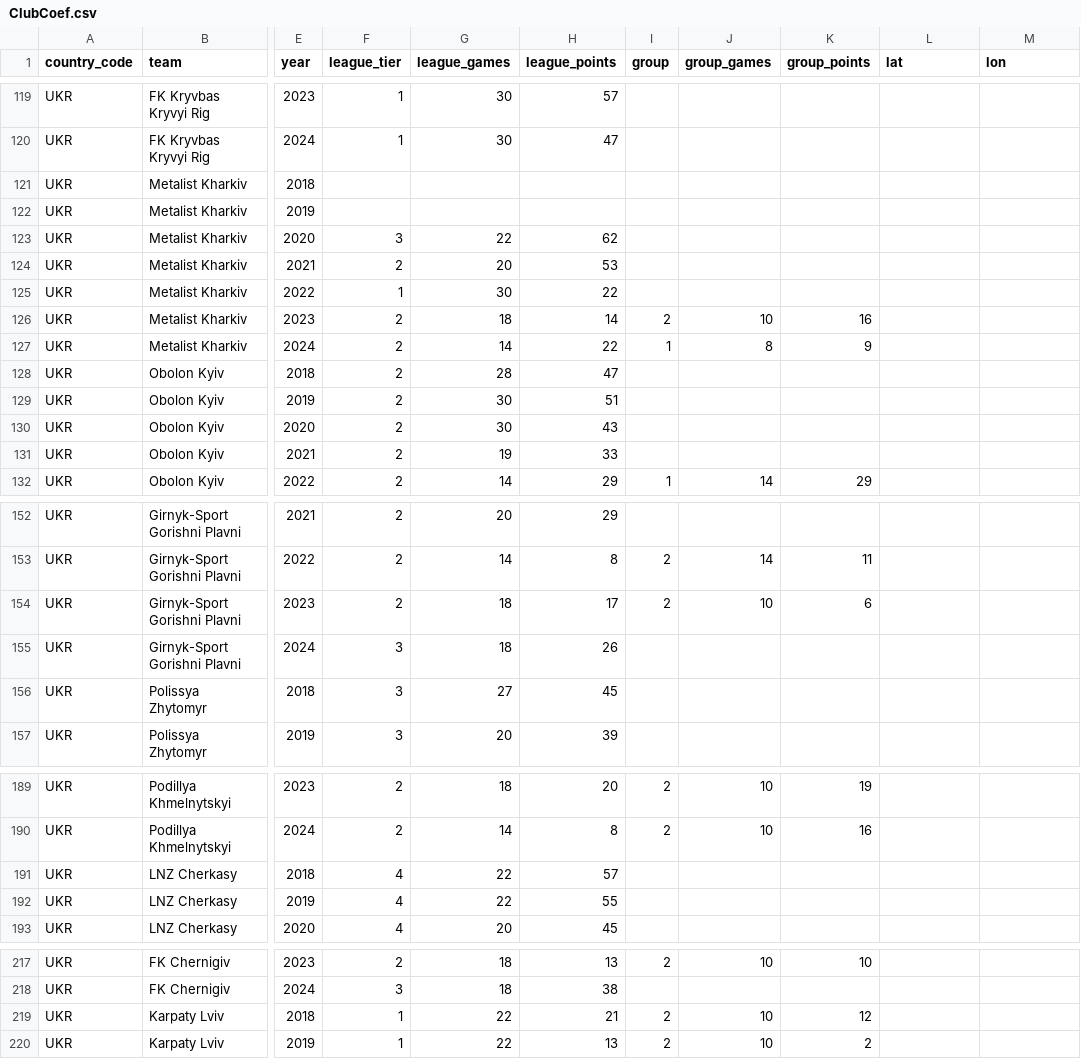
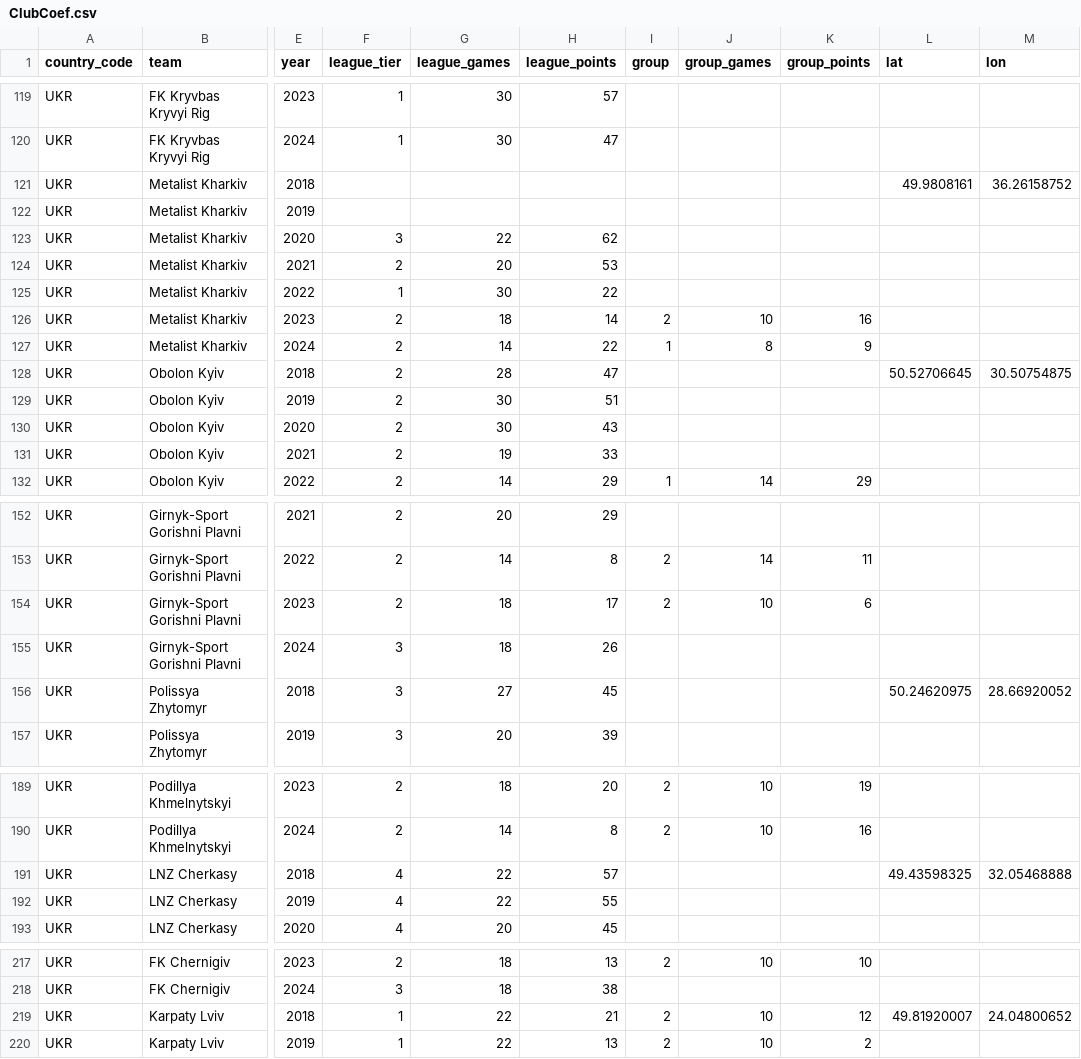
Before and after one commit to at0myqdev/ex-soviet-ranking, a CSV file: ClubCoef.csv, drawn as a sheet; only a part is shown, gaps mark what is left out; the diff covers the shown part only; the diff names each change by its address in the sheet, - before the commit and + after, or states it on an @@ line.

```diff
--- a/ClubCoef.csv
+++ b/ClubCoef.csv
-L121 (lat): (empty)
+L121 (lat): 49.9808161
-M121 (lon): (empty)
+M121 (lon): 36.26158752
-L128 (lat): (empty)
+L128 (lat): 50.52706645
-M128 (lon): (empty)
+M128 (lon): 30.50754875
-L156 (lat): (empty)
+L156 (lat): 50.24620975
-M156 (lon): (empty)
+M156 (lon): 28.66920052
-L191 (lat): (empty)
+L191 (lat): 49.43598325
-M191 (lon): (empty)
+M191 (lon): 32.05468888
-L219 (lat): (empty)
+L219 (lat): 49.81920007
-M219 (lon): (empty)
+M219 (lon): 24.04800652
```
Also changed, not shown: 128 edited cells elsewhere in this file.
